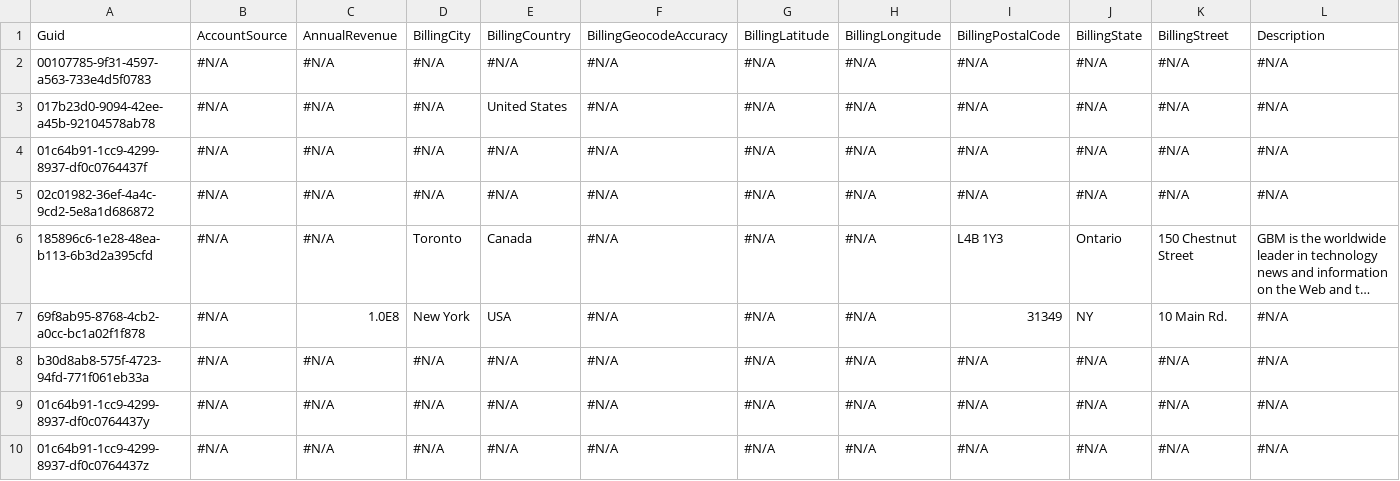
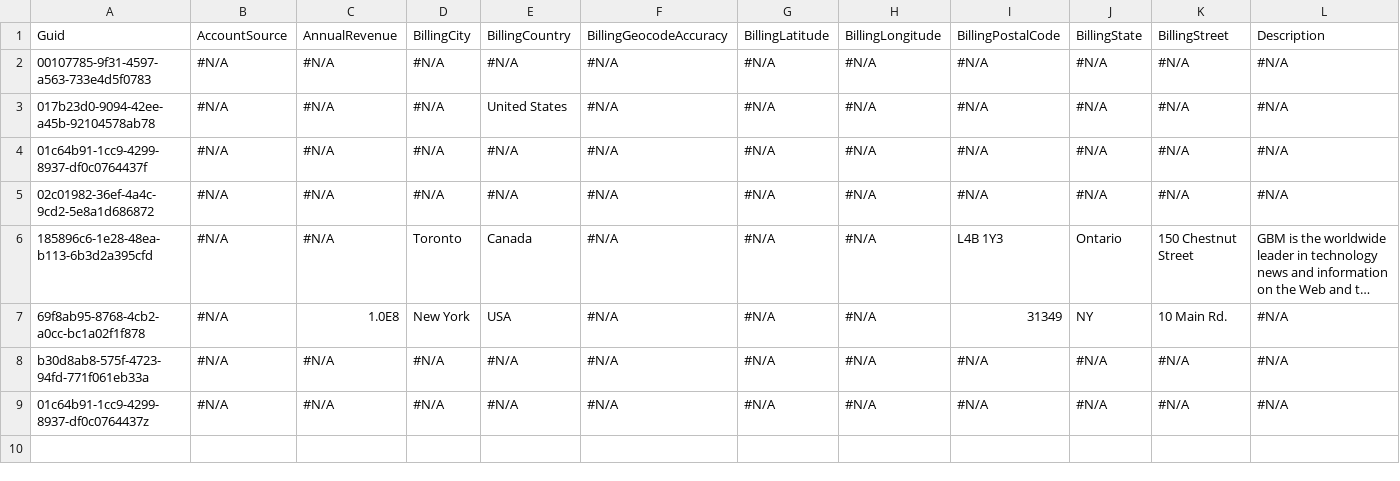
Before and after one commit to Asnafshaikh/Test-DELETE, a CSV file: Test Delete/Account.csv, drawn as a sheet; only a part is shown; long unchanged cells end in …; rows hold the shown columns only; the diff names each change by its address in the sheet, - before the commit and + after, or states it on an @@ line.

Commit message:
Update Account.csv

```diff
--- a/Test Delete/Account.csv
+++ b/Test Delete/Account.csv
-row 9: 01c64b91-1cc9-4299-8937-df0c0764437y | #N/A | #N/A | #N/A | #N/A | #N/A | #N/A | #N/A | #N/A | #N/A | #N/A | #N/A
```
